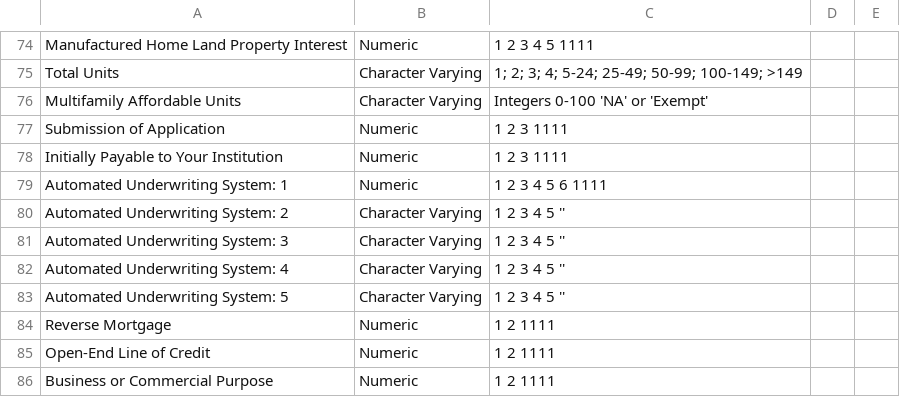
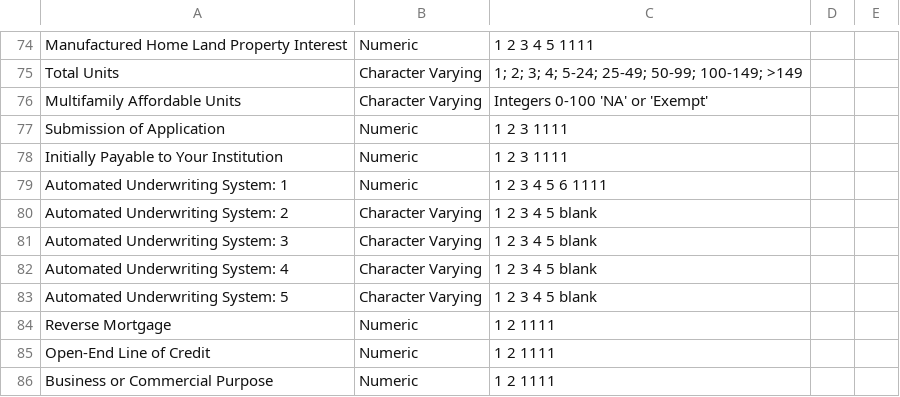
Before and after one commit to cfpb/HMDA_Data_Science_Kit, a CSV file: documentation_resources/schemas/mlar/schemas/mlar_schema_2018.csv, drawn as a sheet; only a part is shown, gaps mark what is left out; the diff covers the shown part only.

Commit message:
adding information on blanks

```diff
--- a/documentation_resources/schemas/mlar/schemas/mlar_schema_2018.csv
+++ b/documentation_resources/schemas/mlar/schemas/mlar_schema_2018.csv
@@ -79,6 +79,6 @@ Initially Payable to Your Institution,Numeric,1 2 3 1111
 Automated Underwriting System: 1,Numeric,1 2 3 4 5 6 1111
-Automated Underwriting System: 2,Character Varying,1 2 3 4 5 ''
-Automated Underwriting System: 3,Character Varying,1 2 3 4 5 ''
-Automated Underwriting System: 4,Character Varying,1 2 3 4 5 ''
-Automated Underwriting System: 5,Character Varying,1 2 3 4 5 ''
+Automated Underwriting System: 2,Character Varying,1 2 3 4 5 blank
+Automated Underwriting System: 3,Character Varying,1 2 3 4 5 blank
+Automated Underwriting System: 4,Character Varying,1 2 3 4 5 blank
+Automated Underwriting System: 5,Character Varying,1 2 3 4 5 blank
 Reverse Mortgage,Numeric,1 2 1111
```
Also changed, not shown: 23 edited cells elsewhere in this file, documentation_resources/schemas/mlar/schemas/mlar_schema_2017.csv, 2 other files.
